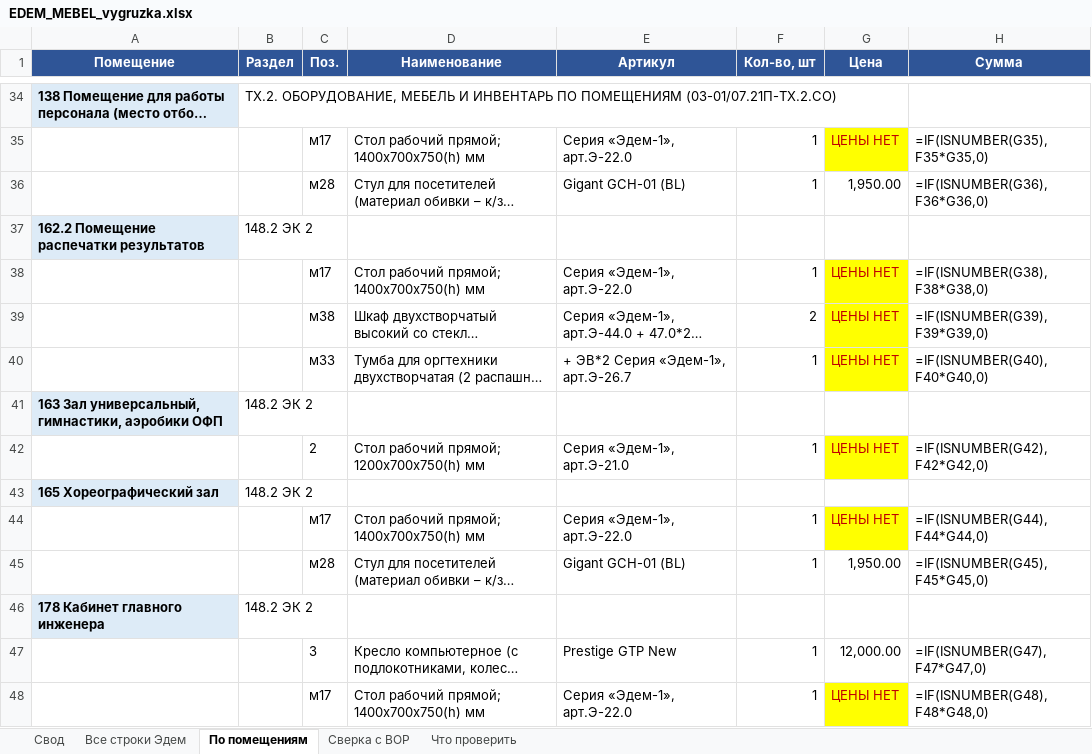
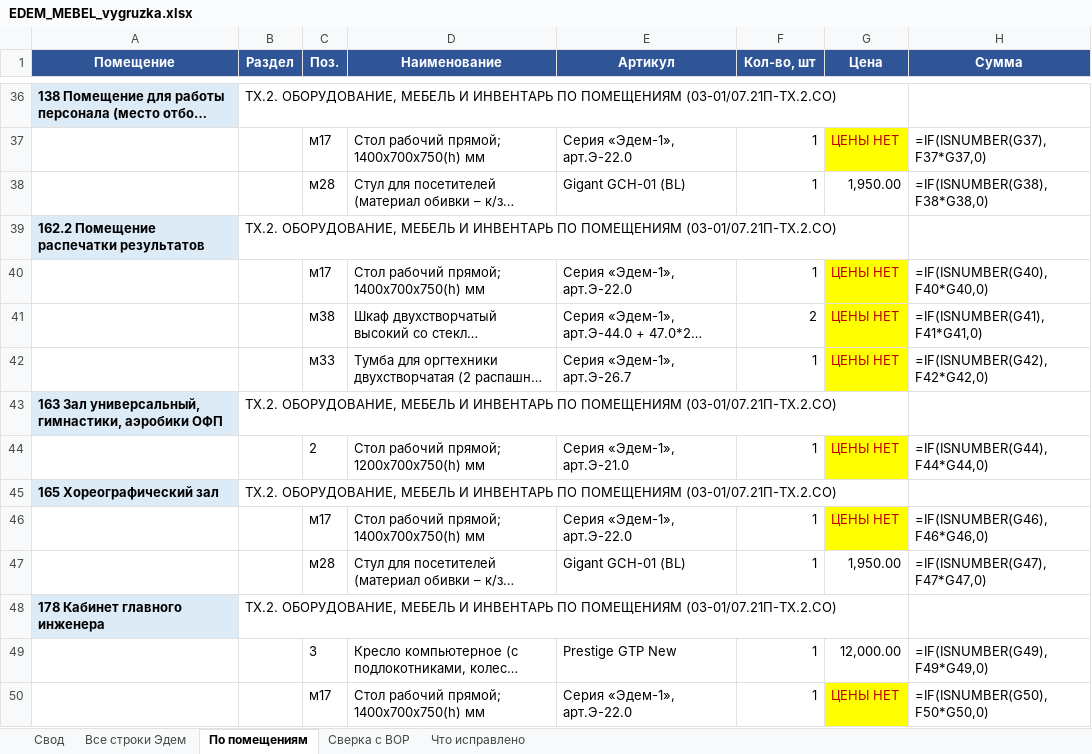
Before and after one commit to geogrgik-debug/mily, an Excel workbook: analiz-edem/EDEM_MEBEL_vygruzka.xlsx, sheet По помещениям, drawn as a sheet; only a part is shown, gaps mark what is left out; long unchanged cells end in …; values as stored, in another font and other column widths than the file's, no borders; formulas without a stored value are shown as written; addresses are those after the commit; the diff covers the shown part only; the diff names each change by its address in the sheet, - before the commit and + after, or states it on an @@ line.

```diff
--- a/analiz-edem/EDEM_MEBEL_vygruzka.xlsx (sheet По помещениям)
+++ b/analiz-edem/EDEM_MEBEL_vygruzka.xlsx (sheet По помещениям)
-sheet tab: Что проверить
+sheet tab: Что исправлено
-H37 (Сумма): =IF(ISNUMBER(G35),F35*G35,0)
+H37 (Сумма): =IF(ISNUMBER(G37),F37*G37,0)
-H38 (Сумма): =IF(ISNUMBER(G36),F36*G36,0)
+H38 (Сумма): =IF(ISNUMBER(G38),F38*G38,0)
-B39 (Раздел): 148.2 ЭК 2
+B39 (Раздел): ТХ.2. ОБОРУДОВАНИЕ, МЕБЕЛЬ И ИНВЕНТАРЬ ПО ПОМЕЩЕНИЯМ (03-01/07.21П-ТХ.2.СО)
-H40 (Сумма): =IF(ISNUMBER(G38),F38*G38,0)
+H40 (Сумма): =IF(ISNUMBER(G40),F40*G40,0)
-H41 (Сумма): =IF(ISNUMBER(G39),F39*G39,0)
+H41 (Сумма): =IF(ISNUMBER(G41),F41*G41,0)
-E42 (Артикул): + ЭВ*2 Серия «Эдем-1», арт.Э-26.7
+E42 (Артикул): Серия «Эдем-1», арт.Э-26.7
-H42 (Сумма): =IF(ISNUMBER(G40),F40*G40,0)
+H42 (Сумма): =IF(ISNUMBER(G42),F42*G42,0)
-B43 (Раздел): 148.2 ЭК 2
+B43 (Раздел): ТХ.2. ОБОРУДОВАНИЕ, МЕБЕЛЬ И ИНВЕНТАРЬ ПО ПОМЕЩЕНИЯМ (03-01/07.21П-ТХ.2.СО)
-H44 (Сумма): =IF(ISNUMBER(G42),F42*G42,0)
+H44 (Сумма): =IF(ISNUMBER(G44),F44*G44,0)
-B45 (Раздел): 148.2 ЭК 2
+B45 (Раздел): ТХ.2. ОБОРУДОВАНИЕ, МЕБЕЛЬ И ИНВЕНТАРЬ ПО ПОМЕЩЕНИЯМ (03-01/07.21П-ТХ.2.СО)
-H46 (Сумма): =IF(ISNUMBER(G44),F44*G44,0)
+H46 (Сумма): =IF(ISNUMBER(G46),F46*G46,0)
-H47 (Сумма): =IF(ISNUMBER(G45),F45*G45,0)
+H47 (Сумма): =IF(ISNUMBER(G47),F47*G47,0)
-B48 (Раздел): 148.2 ЭК 2
+B48 (Раздел): ТХ.2. ОБОРУДОВАНИЕ, МЕБЕЛЬ И ИНВЕНТАРЬ ПО ПОМЕЩЕНИЯМ (03-01/07.21П-ТХ.2.СО)
-H49 (Сумма): =IF(ISNUMBER(G47),F47*G47,0)
+H49 (Сумма): =IF(ISNUMBER(G49),F49*G49,0)
-H50 (Сумма): =IF(ISNUMBER(G48),F48*G48,0)
+H50 (Сумма): =IF(ISNUMBER(G50),F50*G50,0)
```
Also changed, not shown: 6 added rows, 1 removed row, 4 moved rows and 66 edited cells elsewhere in this sheet, sheet Все строки Эдем, sheet Что исправлено, sheet Свод, sheet Сверка с ВОР, 4 other files.
